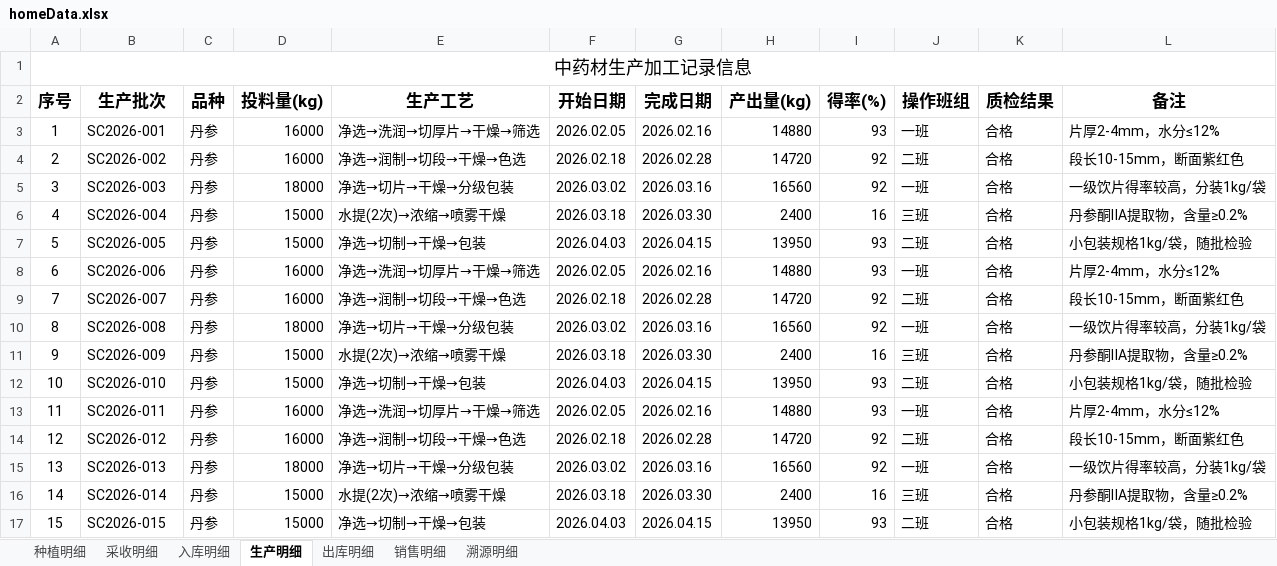
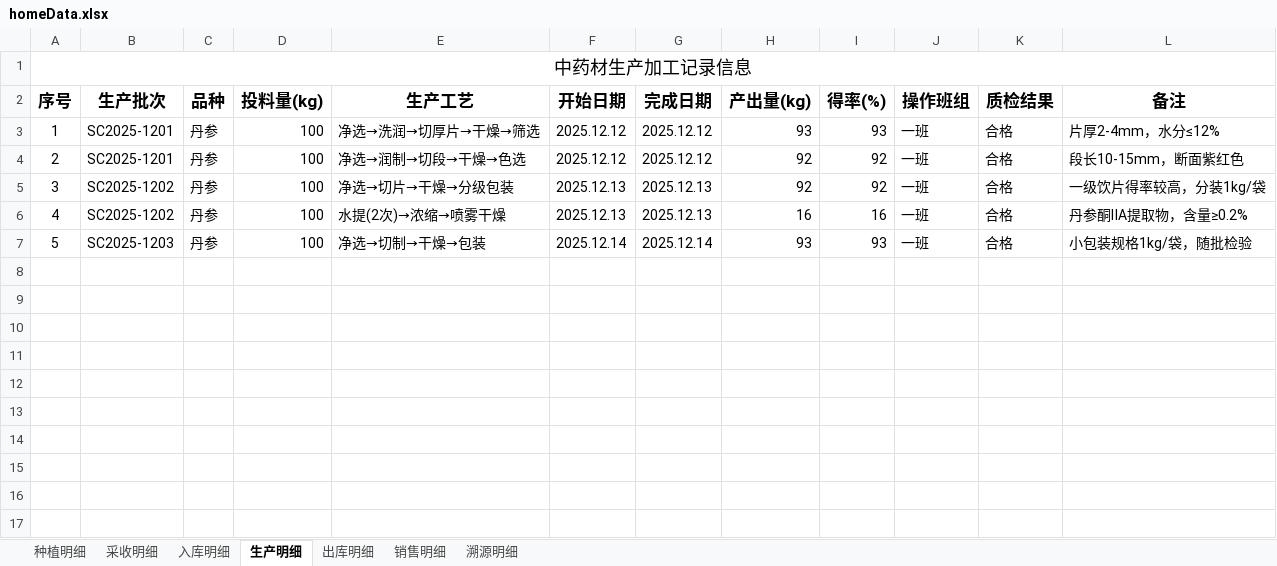
Before and after one commit to liwenchun/QBYD, an Excel workbook: data/homeData.xlsx, sheet 生产明细, drawn as a sheet; values as stored, in another font and other column widths than the file's, no borders; removed rows and columns are numbered as before the commit, all else as after; the diff names each change by its address in the sheet, - before the commit and + after, or states it on an @@ line.

```diff
--- a/data/homeData.xlsx (sheet 生产明细)
+++ b/data/homeData.xlsx (sheet 生产明细)
-row 3: 1 | SC2026-001 | 丹参 | 16000 | 净选→洗润→切厚片→干燥→筛选 | 2026.02.05 | 2026.02.16 | 14880 | 93 | 一班 | 合格 | 片厚2-4mm，水分≤12%
-row 4: 2 | SC2026-002 | 丹参 | 16000 | 净选→润制→切段→干燥→色选 | 2026.02.18 | 2026.02.28 | 14720 | 92 | 二班 | 合格 | 段长10-15mm，断面紫红色
-row 5: 3 | SC2026-003 | 丹参 | 18000 | 净选→切片→干燥→分级包装 | 2026.03.02 | 2026.03.16 | 16560 | 92 | 一班 | 合格 | 一级饮片得率较高，分装1kg/袋
-row 6: 4 | SC2026-004 | 丹参 | 15000 | 水提(2次)→浓缩→喷雾干燥 | 2026.03.18 | 2026.03.30 | 2400 | 16 | 三班 | 合格 | 丹参酮ⅡA提取物，含量≥0.2%
-row 7: 5 | SC2026-005 | 丹参 | 15000 | 净选→切制→干燥→包装 | 2026.04.03 | 2026.04.15 | 13950 | 93 | 二班 | 合格 | 小包装规格1kg/袋，随批检验
-row 8: 6 | SC2026-006 | 丹参 | 16000 | 净选→洗润→切厚片→干燥→筛选 | 2026.02.05 | 2026.02.16 | 14880 | 93 | 一班 | 合格 | 片厚2-4mm，水分≤12%
-row 9: 7 | SC2026-007 | 丹参 | 16000 | 净选→润制→切段→干燥→色选 | 2026.02.18 | 2026.02.28 | 14720 | 92 | 二班 | 合格 | 段长10-15mm，断面紫红色
-row 10: 8 | SC2026-008 | 丹参 | 18000 | 净选→切片→干燥→分级包装 | 2026.03.02 | 2026.03.16 | 16560 | 92 | 一班 | 合格 | 一级饮片得率较高，分装1kg/袋
-row 11: 9 | SC2026-009 | 丹参 | 15000 | 水提(2次)→浓缩→喷雾干燥 | 2026.03.18 | 2026.03.30 | 2400 | 16 | 三班 | 合格 | 丹参酮ⅡA提取物，含量≥0.2%
-row 12: 10 | SC2026-010 | 丹参 | 15000 | 净选→切制→干燥→包装 | 2026.04.03 | 2026.04.15 | 13950 | 93 | 二班 | 合格 | 小包装规格1kg/袋，随批检验
@@ column A (序号) renumbered from row 3 down @@
-B3 (生产批次): SC2026-011
+B3 (生产批次): SC2025-1201
-D3:D4 (投料量(kg)): 16000
+D3:D4 (投料量(kg)): 100
-F3 (开始日期): 2026.02.05
+F3 (开始日期): 2025.12.12
-G3 (完成日期): 2026.02.16
+G3 (完成日期): 2025.12.12
-H3 (产出量(kg)): 14880
+H3 (产出量(kg)): 93
-B4 (生产批次): SC2026-012
+B4 (生产批次): SC2025-1201
-F4 (开始日期): 2026.02.18
+F4 (开始日期): 2025.12.12
-G4 (完成日期): 2026.02.28
+G4 (完成日期): 2025.12.12
-H4 (产出量(kg)): 14720
+H4 (产出量(kg)): 92
-J4 (操作班组): 二班
+J4 (操作班组): 一班
-B5 (生产批次): SC2026-013
+B5 (生产批次): SC2025-1202
-D5 (投料量(kg)): 18000
+D5 (投料量(kg)): 100
-F5 (开始日期): 2026.03.02
+F5 (开始日期): 2025.12.13
-G5 (完成日期): 2026.03.16
+G5 (完成日期): 2025.12.13
-H5 (产出量(kg)): 16560
+H5 (产出量(kg)): 92
-B6 (生产批次): SC2026-014
+B6 (生产批次): SC2025-1202
-D6:D7 (投料量(kg)): 15000
+D6:D7 (投料量(kg)): 100
-F6 (开始日期): 2026.03.18
+F6 (开始日期): 2025.12.13
-G6 (完成日期): 2026.03.30
+G6 (完成日期): 2025.12.13
-H6 (产出量(kg)): 2400
+H6 (产出量(kg)): 16
-J6 (操作班组): 三班
+J6 (操作班组): 一班
-B7 (生产批次): SC2026-015
+B7 (生产批次): SC2025-1203
-F7 (开始日期): 2026.04.03
+F7 (开始日期): 2025.12.14
-G7 (完成日期): 2026.04.15
+G7 (完成日期): 2025.12.14
-H7 (产出量(kg)): 13950
+H7 (产出量(kg)): 93
-J7 (操作班组): 二班
+J7 (操作班组): 一班
```
Also changed, not shown: sheet 种植明细, sheet 溯源明细, sheet 入库明细, sheet 出库明细, sheet 采收明细, sheet 销售明细, 2 other files.
